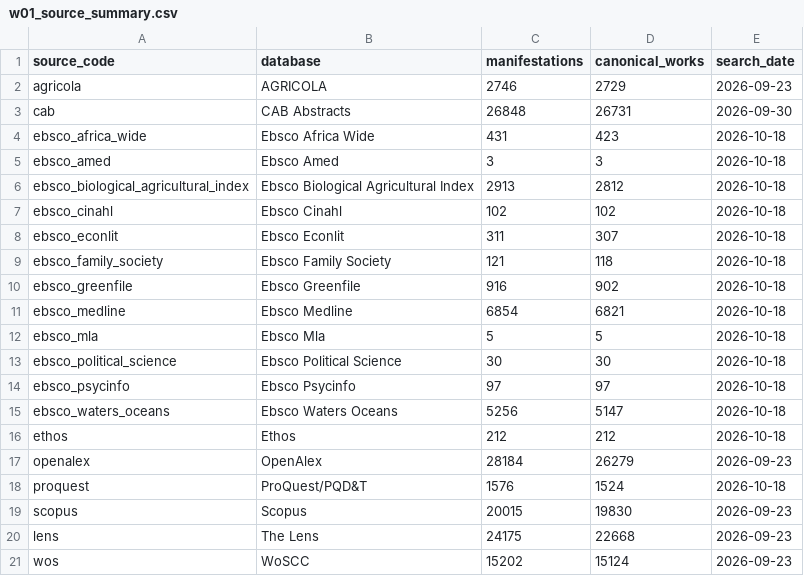
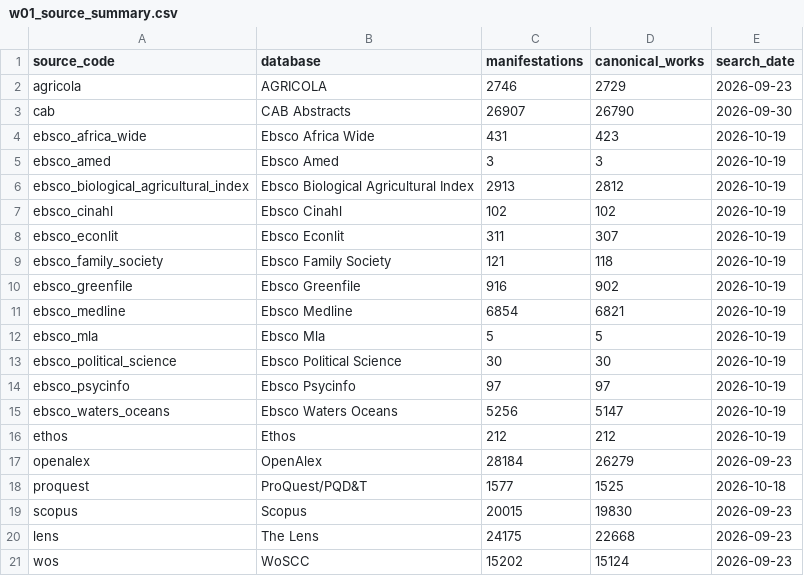
Before and after one commit to thesalmonandthetomato/LivingEvidenceMap, a CSV file: docs/reporting/workflow_09_inputs/current/w01_source_summary.csv, drawn as a sheet.

```diff
--- a/docs/reporting/workflow_09_inputs/current/w01_source_summary.csv
+++ b/docs/reporting/workflow_09_inputs/current/w01_source_summary.csv
@@ -2,18 +2,18 @@
 "agricola","AGRICOLA",2746,2729,"2026-09-23"
-"cab","CAB Abstracts",26848,26731,"2026-09-30"
-"ebsco_africa_wide","Ebsco Africa Wide",431,423,"2026-10-18"
-"ebsco_amed","Ebsco Amed",3,3,"2026-10-18"
-"ebsco_biological_agricultural_index","Ebsco Biological Agricultural Index",2913,2812,"2026-10-18"
-"ebsco_cinahl","Ebsco Cinahl",102,102,"2026-10-18"
-"ebsco_econlit","Ebsco Econlit",311,307,"2026-10-18"
-"ebsco_family_society","Ebsco Family Society",121,118,"2026-10-18"
-"ebsco_greenfile","Ebsco Greenfile",916,902,"2026-10-18"
-"ebsco_medline","Ebsco Medline",6854,6821,"2026-10-18"
-"ebsco_mla","Ebsco Mla",5,5,"2026-10-18"
-"ebsco_political_science","Ebsco Political Science",30,30,"2026-10-18"
-"ebsco_psycinfo","Ebsco Psycinfo",97,97,"2026-10-18"
-"ebsco_waters_oceans","Ebsco Waters Oceans",5256,5147,"2026-10-18"
-"ethos","Ethos",212,212,"2026-10-18"
+"cab","CAB Abstracts",26907,26790,"2026-09-30"
+"ebsco_africa_wide","Ebsco Africa Wide",431,423,"2026-10-19"
+"ebsco_amed","Ebsco Amed",3,3,"2026-10-19"
+"ebsco_biological_agricultural_index","Ebsco Biological Agricultural Index",2913,2812,"2026-10-19"
+"ebsco_cinahl","Ebsco Cinahl",102,102,"2026-10-19"
+"ebsco_econlit","Ebsco Econlit",311,307,"2026-10-19"
+"ebsco_family_society","Ebsco Family Society",121,118,"2026-10-19"
+"ebsco_greenfile","Ebsco Greenfile",916,902,"2026-10-19"
+"ebsco_medline","Ebsco Medline",6854,6821,"2026-10-19"
+"ebsco_mla","Ebsco Mla",5,5,"2026-10-19"
+"ebsco_political_science","Ebsco Political Science",30,30,"2026-10-19"
+"ebsco_psycinfo","Ebsco Psycinfo",97,97,"2026-10-19"
+"ebsco_waters_oceans","Ebsco Waters Oceans",5256,5147,"2026-10-19"
+"ethos","Ethos",212,212,"2026-10-19"
 "openalex","OpenAlex",28184,26279,"2026-09-23"
-"proquest","ProQuest/PQD&T",1576,1524,"2026-10-18"
+"proquest","ProQuest/PQD&T",1577,1525,"2026-10-18"
 "scopus","Scopus",20015,19830,"2026-09-23"
```
Also changed, not shown: docs/reporting/workflow_09_inputs/current/w01_source_intersections.csv, 5 other files.
